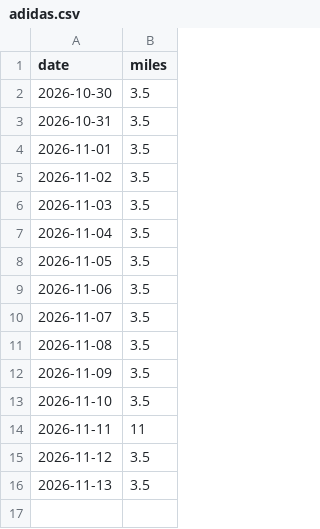
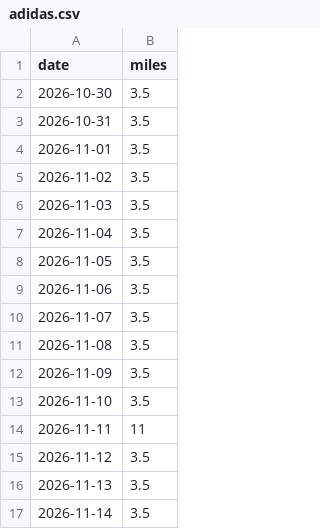
Before and after one commit to webscraper1993/scraper, a CSV file: history/adidas.csv, drawn as a sheet; the diff names each change by its address in the sheet, - before the commit and + after, or states it on an @@ line.

```diff
--- a/history/adidas.csv
+++ b/history/adidas.csv
+row 17: 2026-11-14 | 3.5
```
Also changed, not shown: history/apple.csv, history/away.csv, 5 other files.
